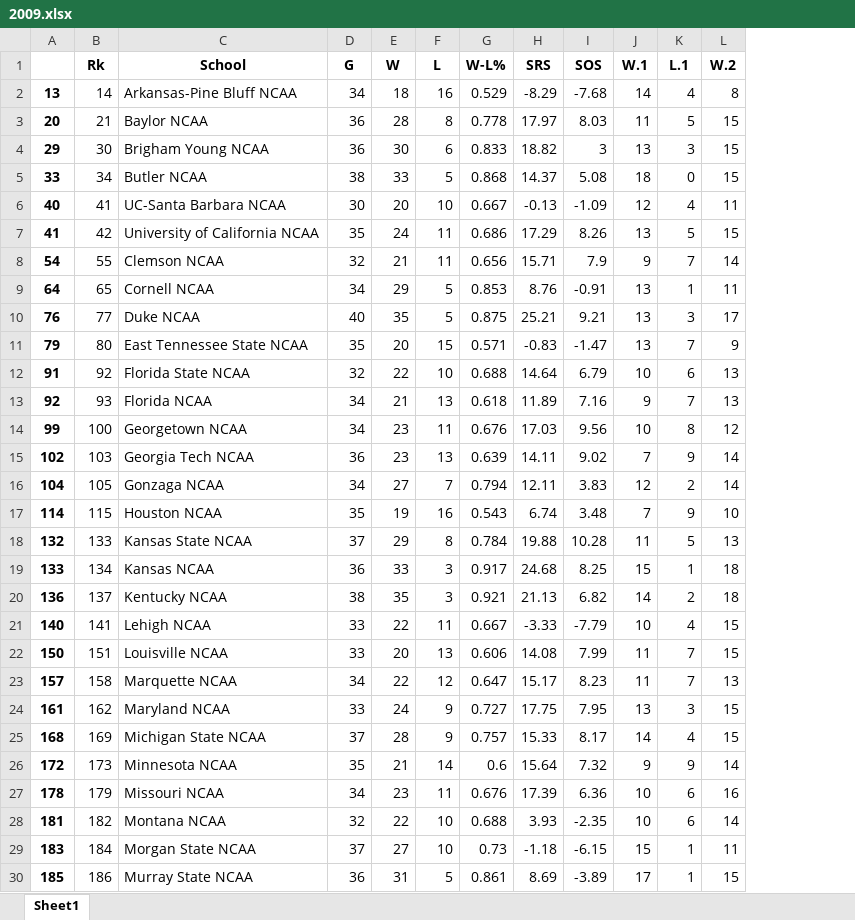
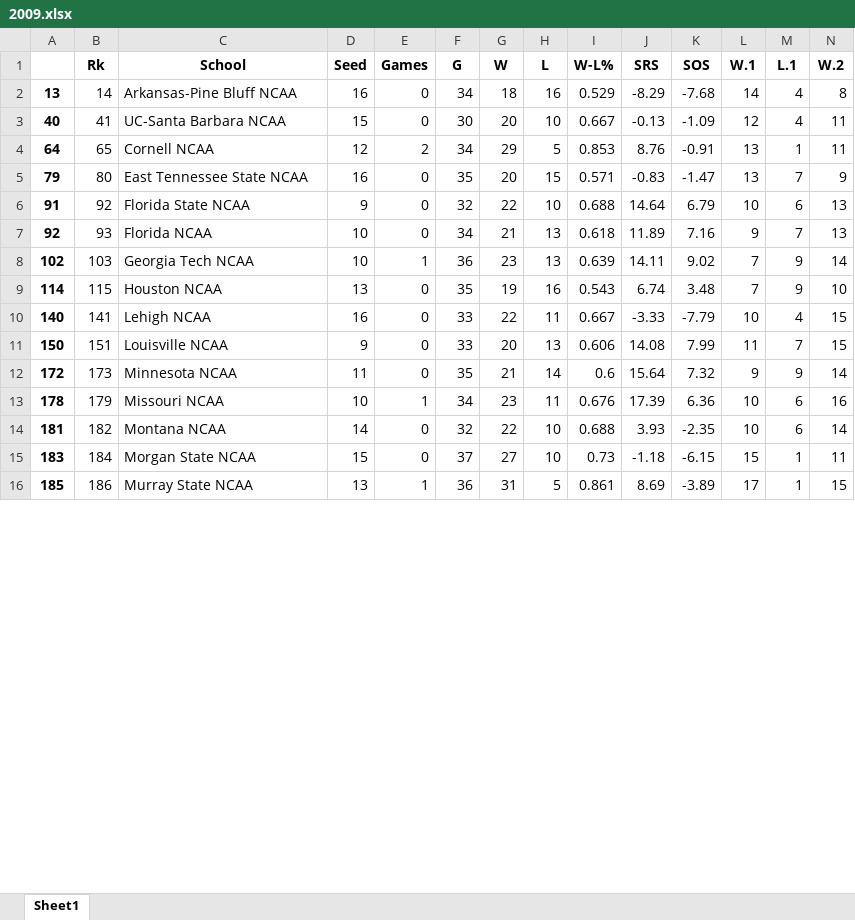
Before and after one commit to andrew732/ncaa_march_madness, an Excel workbook: BasicStats/2009.xlsx, sheet Sheet1, drawn as a sheet; only a part is shown; values as stored, in another font and other column widths than the file's, no borders; removed rows and columns are numbered as before the commit, all else as after; rows hold the shown columns only; the diff covers the shown part only; the diff names each change by its address in the sheet, - before the commit and + after, or states it on an @@ line.

```diff
--- a/BasicStats/2009.xlsx (sheet Sheet1)
+++ b/BasicStats/2009.xlsx (sheet Sheet1)
+column D (Seed), rows 2-16: 16 | 15 | 12 | 16 | 9 | 10 | 10 | 13 | 16 | 9 | 11 | 10 | 14 | 15 | 13
+column E (Games), rows 2-16: 0 | 0 | 2 | 0 | 0 | 0 | 1 | 0 | 0 | 0 | 0 | 1 | 0 | 0 | 1
-row 3: 20 | 21 | Baylor NCAA | 36 | 28 | 8 | 0.778 | 17.97 | 8.03 | 11 | 5 | 15
-row 4: 29 | 30 | Brigham Young NCAA | 36 | 30 | 6 | 0.833 | 18.82 | 3 | 13 | 3 | 15
-row 5: 33 | 34 | Butler NCAA | 38 | 33 | 5 | 0.868 | 14.37 | 5.08 | 18 | 0 | 15
-row 7: 41 | 42 | University of California NCAA | 35 | 24 | 11 | 0.686 | 17.29 | 8.26 | 13 | 5 | 15
-row 8: 54 | 55 | Clemson NCAA | 32 | 21 | 11 | 0.656 | 15.71 | 7.9 | 9 | 7 | 14
-row 10: 76 | 77 | Duke NCAA | 40 | 35 | 5 | 0.875 | 25.21 | 9.21 | 13 | 3 | 17
-row 14: 99 | 100 | Georgetown NCAA | 34 | 23 | 11 | 0.676 | 17.03 | 9.56 | 10 | 8 | 12
-row 16: 104 | 105 | Gonzaga NCAA | 34 | 27 | 7 | 0.794 | 12.11 | 3.83 | 12 | 2 | 14
-row 18: 132 | 133 | Kansas State NCAA | 37 | 29 | 8 | 0.784 | 19.88 | 10.28 | 11 | 5 | 13
-row 19: 133 | 134 | Kansas NCAA | 36 | 33 | 3 | 0.917 | 24.68 | 8.25 | 15 | 1 | 18
-row 20: 136 | 137 | Kentucky NCAA | 38 | 35 | 3 | 0.921 | 21.13 | 6.82 | 14 | 2 | 18
-row 23: 157 | 158 | Marquette NCAA | 34 | 22 | 12 | 0.647 | 15.17 | 8.23 | 11 | 7 | 13
-row 24: 161 | 162 | Maryland NCAA | 33 | 24 | 9 | 0.727 | 17.75 | 7.95 | 13 | 3 | 15
-row 25: 168 | 169 | Michigan State NCAA | 37 | 28 | 9 | 0.757 | 15.33 | 8.17 | 14 | 4 | 15
```
Also changed, not shown: 19 removed rows elsewhere in this sheet, BasicStats/2007.xlsx, BasicStats/2008.xlsx.
